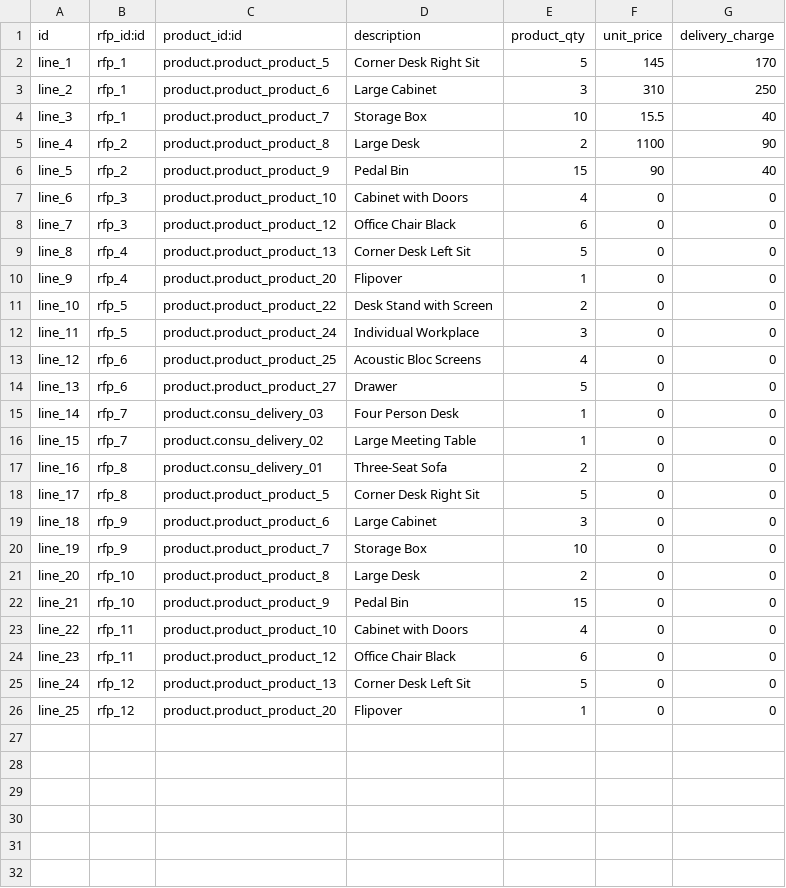
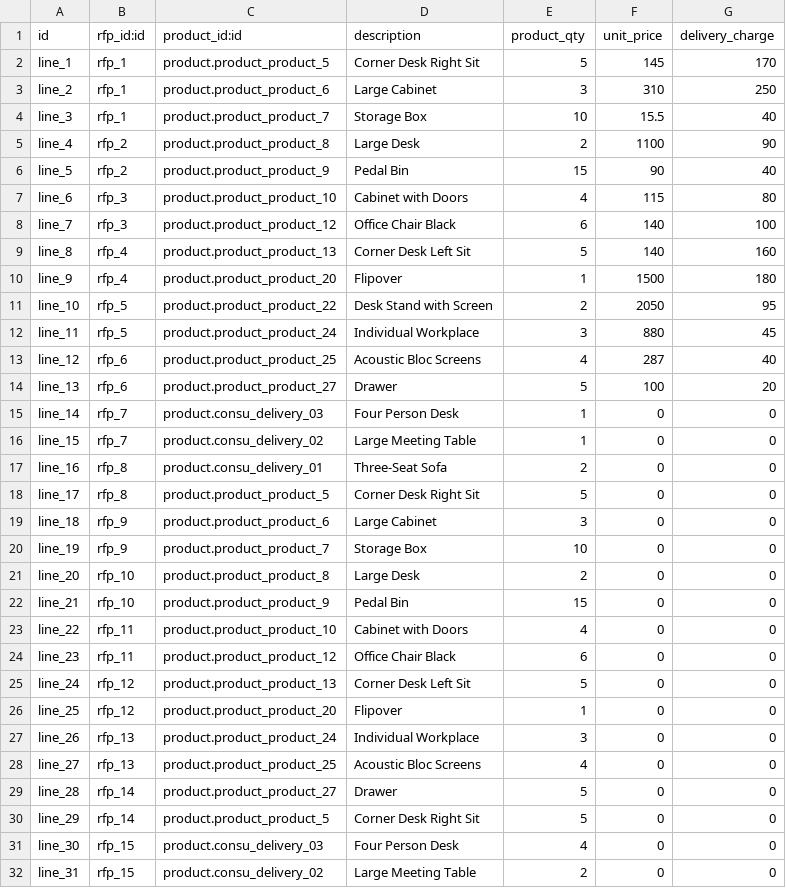
Before and after one commit to rnium/supplies, a CSV file: demo/supplies.rfp.product.line.csv, drawn as a sheet.

```diff
--- a/demo/supplies.rfp.product.line.csv
+++ b/demo/supplies.rfp.product.line.csv
@@ -6,10 +6,10 @@ line_4,rfp_2,product.product_product_8,Large Desk,2,1100,90
 line_5,rfp_2,product.product_product_9,Pedal Bin,15,90,40
-line_6,rfp_3,product.product_product_10,Cabinet with Doors,4,0,0
-line_7,rfp_3,product.product_product_12,Office Chair Black,6,0,0
-line_8,rfp_4,product.product_product_13,Corner Desk Left Sit,5,0,0
-line_9,rfp_4,product.product_product_20,Flipover,1,0,0
-line_10,rfp_5,product.product_product_22,Desk Stand with Screen,2,0,0
-line_11,rfp_5,product.product_product_24,Individual Workplace,3,0,0
-line_12,rfp_6,product.product_product_25,Acoustic Bloc Screens,4,0,0
-line_13,rfp_6,product.product_product_27,Drawer,5,0,0
+line_6,rfp_3,product.product_product_10,Cabinet with Doors,4,115,80
+line_7,rfp_3,product.product_product_12,Office Chair Black,6,140,100
+line_8,rfp_4,product.product_product_13,Corner Desk Left Sit,5,140,160
+line_9,rfp_4,product.product_product_20,Flipover,1,1500,180
+line_10,rfp_5,product.product_product_22,Desk Stand with Screen,2,2050,95
+line_11,rfp_5,product.product_product_24,Individual Workplace,3,880,45
+line_12,rfp_6,product.product_product_25,Acoustic Bloc Screens,4,287,40
+line_13,rfp_6,product.product_product_27,Drawer,5,100,20
 line_14,rfp_7,product.consu_delivery_03,Four Person Desk,1,0,0
@@ -26 +26,7 @@ line_24,rfp_12,product.product_product_13,Corner Desk Left Sit,5,0,0
 line_25,rfp_12,product.product_product_20,Flipover,1,0,0
+line_26,rfp_13,product.product_product_24,Individual Workplace,3,0,0
+line_27,rfp_13,product.product_product_25,Acoustic Bloc Screens,4,0,0
+line_28,rfp_14,product.product_product_27,Drawer,5,0,0
+line_29,rfp_14,product.product_product_5,Corner Desk Right Sit,5,0,0
+line_30,rfp_15,product.consu_delivery_03,Four Person Desk,4,0,0
+line_31,rfp_15,product.consu_delivery_02,Large Meeting Table,2,0,0
```
Also changed, not shown: demo/purchase.order.csv, demo/purchase.order.line.csv, 1 other file.
